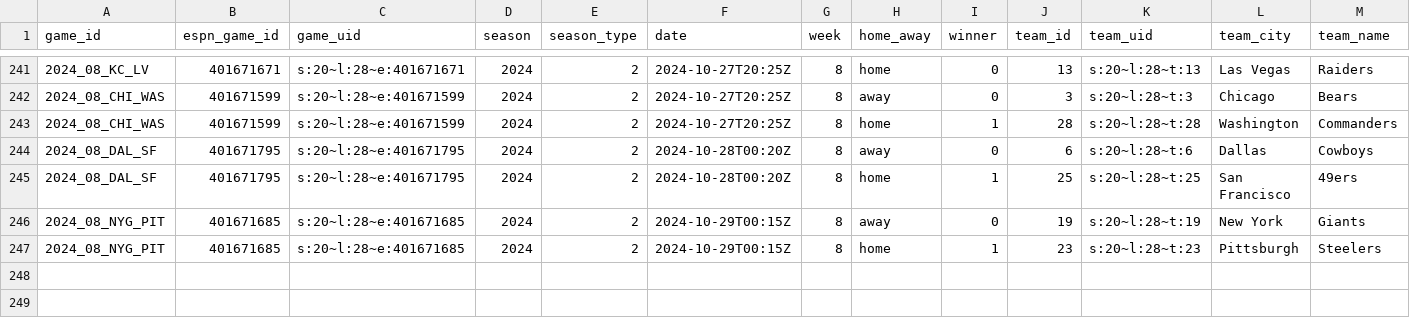
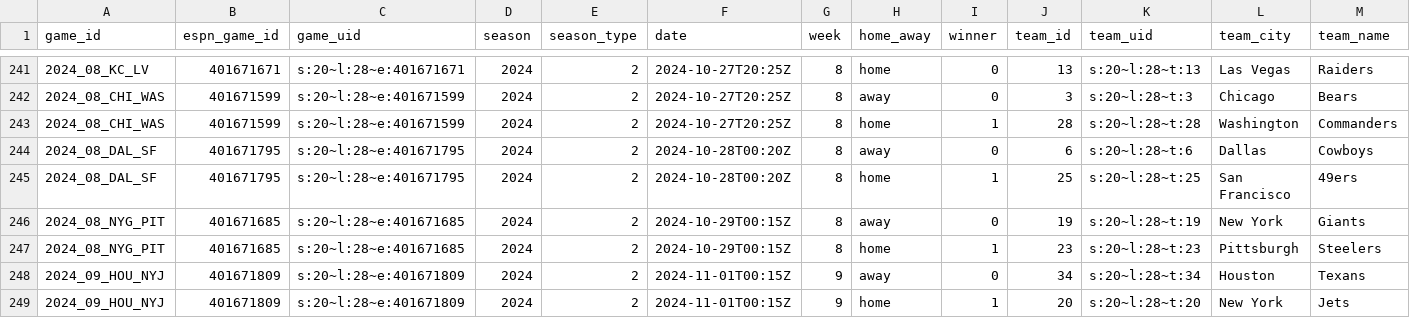
Before and after one commit to Josephhero/ESPN-Game-Data, a CSV file: Data/2024_espn_game_data.csv, drawn as a sheet; only a part is shown, gaps mark what is left out; rows hold the shown columns only; the diff names each change by its address in the sheet, - before the commit and + after, or states it on an @@ line.

```diff
--- a/Data/2024_espn_game_data.csv
+++ b/Data/2024_espn_game_data.csv
+row 248: 2024_09_HOU_NYJ | 401671809 | s:20~l:28~e:401671809 | 2024 | 2 | 2024-11-01T00:15Z | 9 | away | 0 | 34 | s:20~l:28~t:34 | Houston | Texans
+row 249: 2024_09_HOU_NYJ | 401671809 | s:20~l:28~e:401671809 | 2024 | 2 | 2024-11-01T00:15Z | 9 | home | 1 | 20 | s:20~l:28~t:20 | New York | Jets
```
